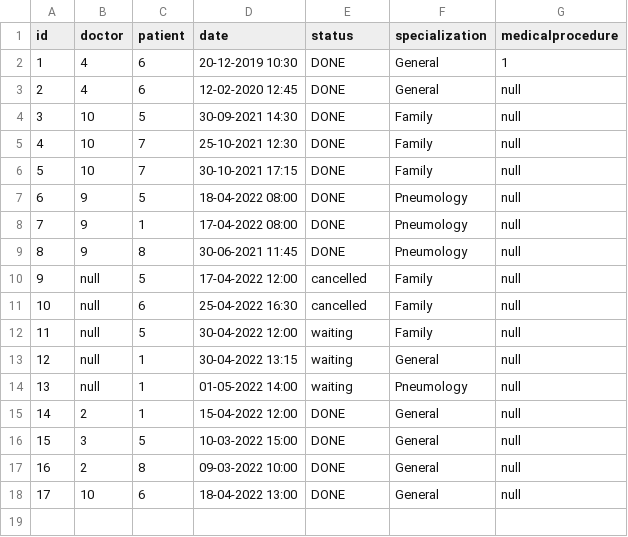
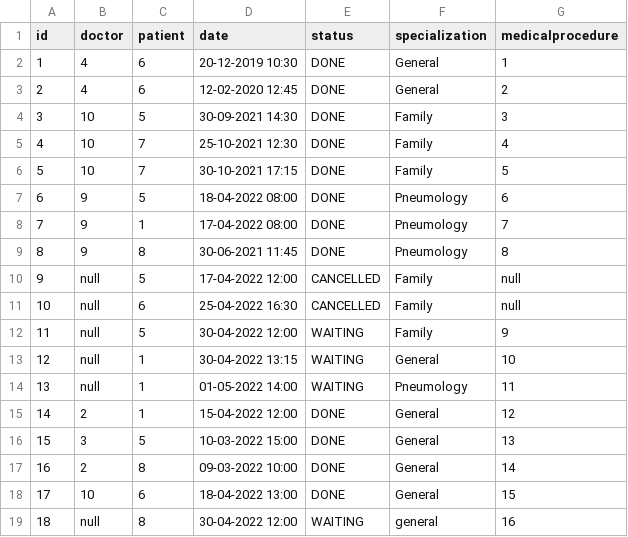
Before and after one commit to NMDMaria/OOP-Bank-system, a CSV file: data/appointments.csv, drawn as a sheet.

```diff
--- a/data/appointments.csv
+++ b/data/appointments.csv
@@ -2,17 +2,18 @@ id,doctor,patient,date,status,specialization,medicalprocedure
 1,4,6,20-12-2019 10:30,DONE,General,1
-2,4,6,12-02-2020 12:45,DONE,General,null
-3,10,5,30-09-2021 14:30,DONE,Family,null
-4,10,7,25-10-2021 12:30,DONE,Family,null
-5,10,7,30-10-2021 17:15,DONE,Family,null
-6,9,5,18-04-2022 08:00,DONE,Pneumology,null
-7,9,1,17-04-2022 08:00,DONE,Pneumology,null
-8,9,8,30-06-2021 11:45,DONE,Pneumology,null
-9,null,5,17-04-2022 12:00,cancelled,Family,null
-10,null,6,25-04-2022 16:30,cancelled,Family,null
-11,null,5,30-04-2022 12:00,waiting,Family,null
-12,null,1,30-04-2022 13:15,waiting,General,null
-13,null,1,01-05-2022 14:00,waiting,Pneumology,null
-14,2,1,15-04-2022 12:00,DONE,General,null
-15,3,5,10-03-2022 15:00,DONE,General,null
-16,2,8,09-03-2022 10:00,DONE,General,null
-17,10,6,18-04-2022 13:00,DONE,General,null
+2,4,6,12-02-2020 12:45,DONE,General,2
+3,10,5,30-09-2021 14:30,DONE,Family,3
+4,10,7,25-10-2021 12:30,DONE,Family,4
+5,10,7,30-10-2021 17:15,DONE,Family,5
+6,9,5,18-04-2022 08:00,DONE,Pneumology,6
+7,9,1,17-04-2022 08:00,DONE,Pneumology,7
+8,9,8,30-06-2021 11:45,DONE,Pneumology,8
+9,null,5,17-04-2022 12:00,CANCELLED,Family,null
+10,null,6,25-04-2022 16:30,CANCELLED,Family,null
+11,null,5,30-04-2022 12:00,WAITING,Family,9
+12,null,1,30-04-2022 13:15,WAITING,General,10
+13,null,1,01-05-2022 14:00,WAITING,Pneumology,11
+14,2,1,15-04-2022 12:00,DONE,General,12
+15,3,5,10-03-2022 15:00,DONE,General,13
+16,2,8,09-03-2022 10:00,DONE,General,14
+17,10,6,18-04-2022 13:00,DONE,General,15
+18,null,8,30-04-2022 12:00,WAITING,general,16
```
Also changed, not shown: data/afflictions.csv, data/checkups.csv, 13 other files.
